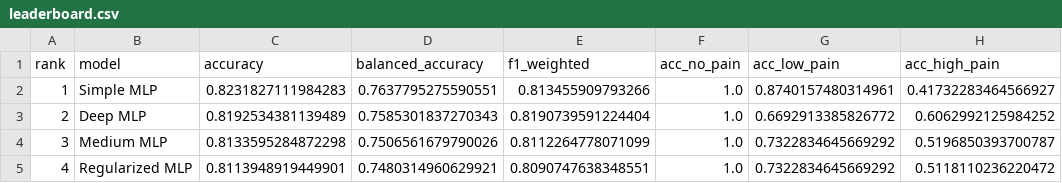
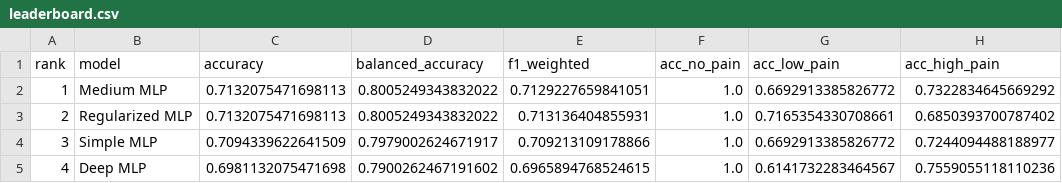
Before and after one commit to vignankamarthi/AI4Pain-Paper-2-ML-Experiments, a CSV file: results/phase2_neuralnets/leaderboard.csv, drawn as a sheet.

Commit message:
Phase 2 results + code

```diff
--- a/results/phase2_neuralnets/leaderboard.csv
+++ b/results/phase2_neuralnets/leaderboard.csv
@@ -1,5 +1,5 @@
 rank,model,accuracy,balanced_accuracy,f1_weighted,acc_no_pain,acc_low_pain,acc_high_pain
-1,Simple MLP,0.8231827111984283,0.7637795275590551,0.813455909793266,1.0,0.8740157480314961,0.41732283464566927
-2,Deep MLP,0.8192534381139489,0.7585301837270343,0.8190739591224404,1.0,0.6692913385826772,0.6062992125984252
-3,Medium MLP,0.8133595284872298,0.7506561679790026,0.8112264778071099,1.0,0.7322834645669292,0.5196850393700787
-4,Regularized MLP,0.8113948919449901,0.7480314960629921,0.8090747638348551,1.0,0.7322834645669292,0.5118110236220472
+1,Medium MLP,0.7132075471698113,0.8005249343832022,0.7129227659841051,1.0,0.6692913385826772,0.7322834645669292
+2,Regularized MLP,0.7132075471698113,0.8005249343832022,0.713136404855931,1.0,0.7165354330708661,0.6850393700787402
+3,Simple MLP,0.7094339622641509,0.7979002624671917,0.709213109178866,1.0,0.6692913385826772,0.7244094488188977
+4,Deep MLP,0.6981132075471698,0.7900262467191602,0.6965894768524615,1.0,0.6141732283464567,0.7559055118110236
```
Also changed, not shown: results/phase2_neuralnets/combined_leaderboard.csv, 12 other files.
